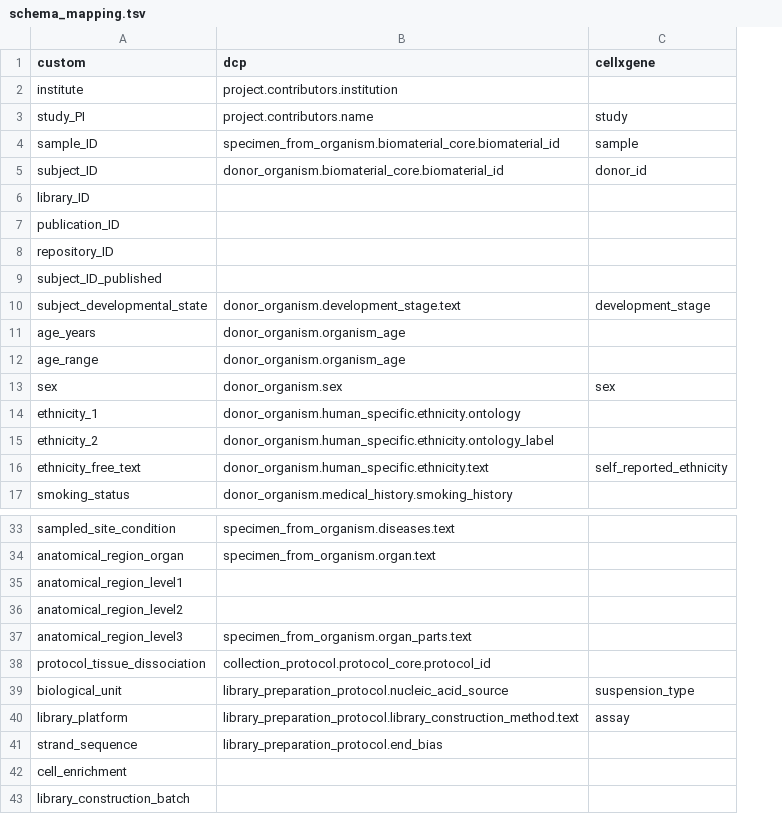
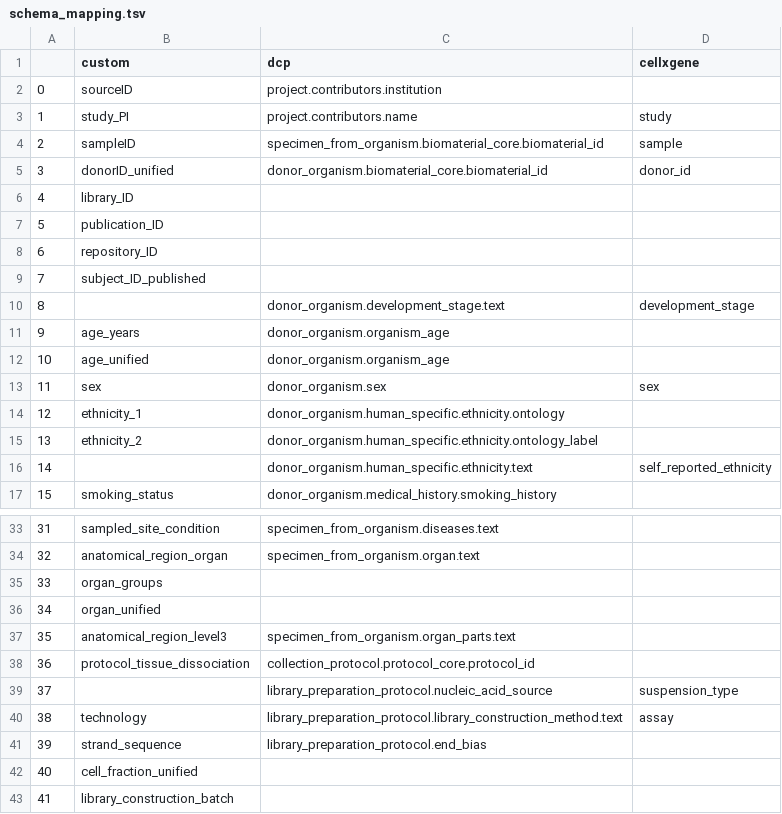
Before and after one commit to HCA-integration/sc-atlasing-toolbox, a TSV file: configs/schema_mapping.tsv, drawn as a sheet; only a part is shown, gaps mark what is left out; addresses are those after the commit; the diff covers the shown part only; the diff names each change by its address in the sheet, - before the commit and + after, or states it on an @@ line.

```diff
--- a/configs/schema_mapping.tsv
+++ b/configs/schema_mapping.tsv
+column A, rows 2-17: 0 | 1 | 2 | 3 | 4 | 5 | 6 | 7 | 8 | 9 | 10 | 11 | 12 | 13 | 14 | 15; rows 33-43: 31 | 32 | 33 | 34 | 35 | 36 | 37 | 38 | 39 | 40 | 41
-B2 (custom): institute
+B2 (custom): sourceID
-B4 (custom): sample_ID
+B4 (custom): sampleID
-B5 (custom): subject_ID
+B5 (custom): donorID_unified
-B10 (custom): subject_developmental_state
+B10 (custom): (empty)
-B12 (custom): age_range
+B12 (custom): age_unified
-B16 (custom): ethnicity_free_text
+B16 (custom): (empty)
-B35 (custom): anatomical_region_level1
+B35 (custom): organ_groups
-B36 (custom): anatomical_region_level2
+B36 (custom): organ_unified
-B39 (custom): biological_unit
+B39 (custom): (empty)
-B40 (custom): library_platform
+B40 (custom): technology
-B42 (custom): cell_enrichment
+B42 (custom): cell_fraction_unified
```
Also changed, not shown: 4 edited cells elsewhere in this file, configs/datasets.tsv, 1 other file.
